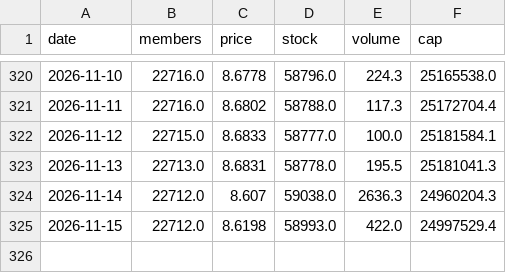
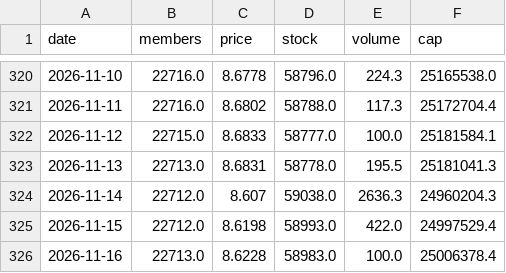
Before and after one commit to nao70chliholic/oridhi_dailicounter, a CSV file: stats.csv, drawn as a sheet; only a part is shown, gaps mark what is left out; the diff names each change by its address in the sheet, - before the commit and + after, or states it on an @@ line.

```diff
--- a/stats.csv
+++ b/stats.csv
+row 326: 2026-11-16 | 22713.0 | 8.6228 | 58983.0 | 100.0 | 25006378.4
```
